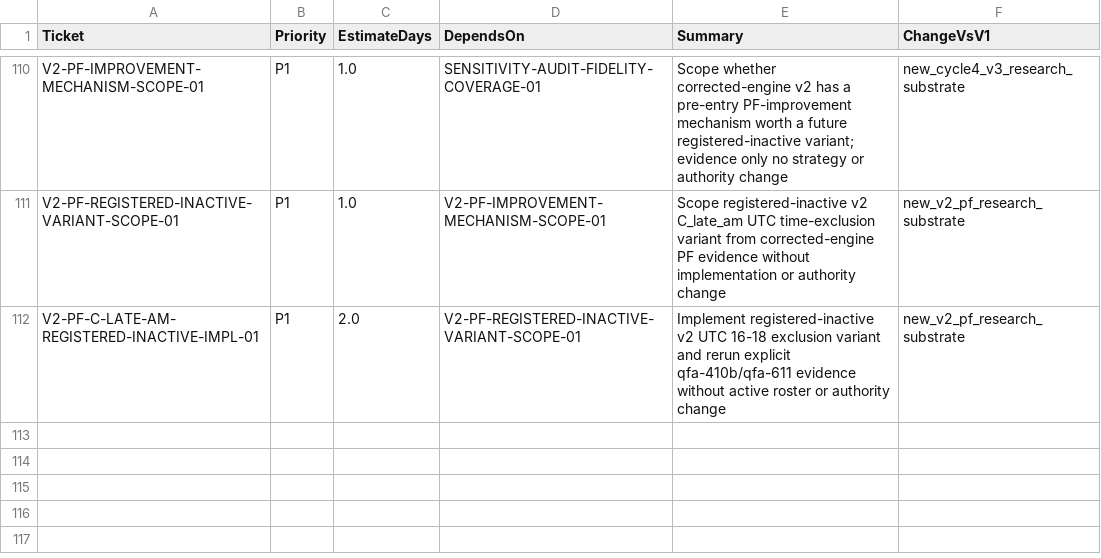
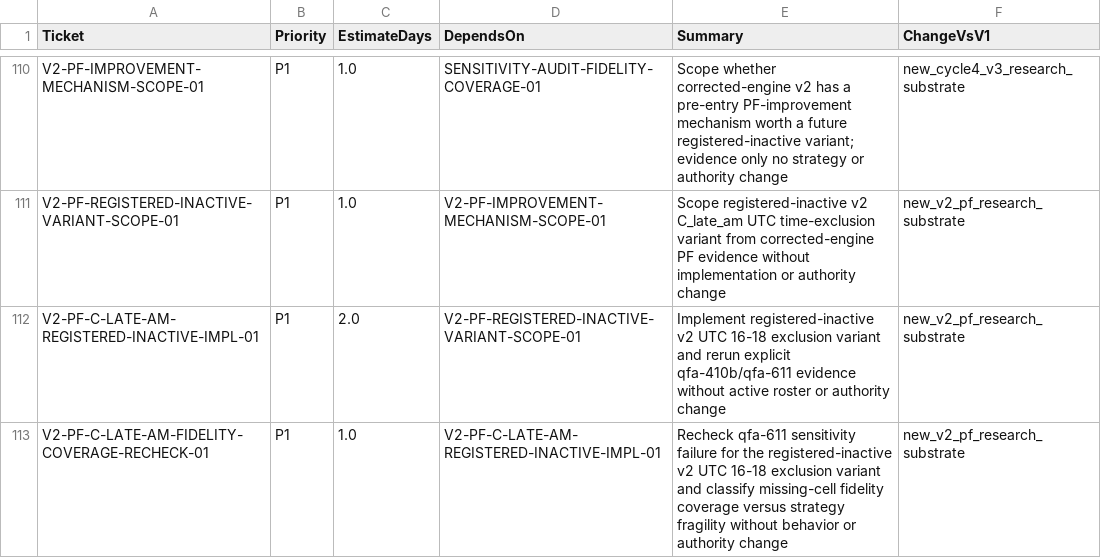
Before and after one commit to neeljaiswal90/Quant-Futures-App, a CSV file: docs/plan/new_app_v1_ticket_backlog_v6.csv, drawn as a sheet; only a part is shown, gaps mark what is left out.

Commit message:
Recheck v2 UTC exclusion fidelity coverage (#287)
Classify the qfa-611 sensitivity failure for regime_shock_reversion_short_v2_utc_16_18_exclusion as fidelity coverage gap dominant, preserving RESEARCH_FURTHER and no authority change.

```diff
--- a/docs/plan/new_app_v1_ticket_backlog_v6.csv
+++ b/docs/plan/new_app_v1_ticket_backlog_v6.csv
@@ -112 +112,2 @@ V2-PF-REGISTERED-INACTIVE-VARIANT-SCOPE-01,P1,1.0,V2-PF-IMPROVEMENT-MECHANISM-SC
 V2-PF-C-LATE-AM-REGISTERED-INACTIVE-IMPL-01,P1,2.0,V2-PF-REGISTERED-INACTIVE-VARIANT-SCOPE-01,Implement registered-inactive v2 UTC 16-18 exclusion variant and rerun explicit qfa-410b/qfa-611 evidence without active roster or authority change,new_v2_pf_research_substrate
+V2-PF-C-LATE-AM-FIDELITY-COVERAGE-RECHECK-01,P1,1.0,V2-PF-C-LATE-AM-REGISTERED-INACTIVE-IMPL-01,Recheck qfa-611 sensitivity failure for the registered-inactive v2 UTC 16-18 exclusion variant and classify missing-cell fidelity coverage versus strategy fragility without behavior or authority change,new_v2_pf_research_substrate
```
Also changed, not shown: 4 other files.
